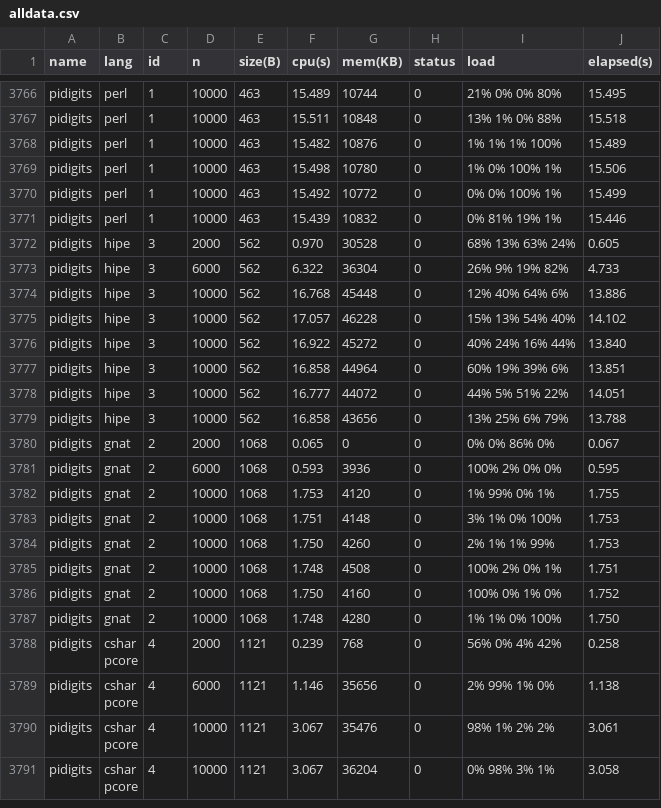
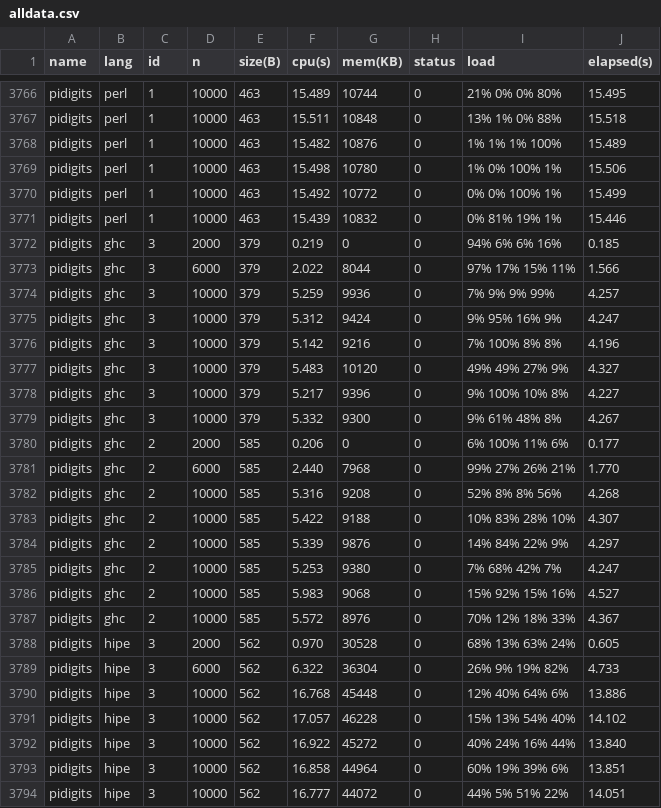
Before and after one commit to kirisky/benchmarks-game, a CSV file: public/data/alldata.csv, drawn as a sheet; only a part is shown, gaps mark what is left out; the shorter side is filled out with more unchanged rows; the diff names each change by its address in the sheet, - before the commit and + after, or states it on an @@ line.

Commit message:
ghc pidigits

```diff
--- a/public/data/alldata.csv
+++ b/public/data/alldata.csv
+row 3772: pidigits | ghc | 3 | 2000 | 379 | 0.219 | 0 | 0 | 94% 6% 6% 16% | 0.185
+row 3773: pidigits | ghc | 3 | 6000 | 379 | 2.022 | 8044 | 0 | 97% 17% 15% 11% | 1.566
+row 3774: pidigits | ghc | 3 | 10000 | 379 | 5.259 | 9936 | 0 | 7% 9% 9% 99% | 4.257
+row 3775: pidigits | ghc | 3 | 10000 | 379 | 5.312 | 9424 | 0 | 9% 95% 16% 9% | 4.247
+row 3776: pidigits | ghc | 3 | 10000 | 379 | 5.142 | 9216 | 0 | 7% 100% 8% 8% | 4.196
+row 3777: pidigits | ghc | 3 | 10000 | 379 | 5.483 | 10120 | 0 | 49% 49% 27% 9% | 4.327
+row 3778: pidigits | ghc | 3 | 10000 | 379 | 5.217 | 9396 | 0 | 9% 100% 10% 8% | 4.227
+row 3779: pidigits | ghc | 3 | 10000 | 379 | 5.332 | 9300 | 0 | 9% 61% 48% 8% | 4.267
+row 3780: pidigits | ghc | 2 | 2000 | 585 | 0.206 | 0 | 0 | 6% 100% 11% 6% | 0.177
+row 3781: pidigits | ghc | 2 | 6000 | 585 | 2.440 | 7968 | 0 | 99% 27% 26% 21% | 1.770
+row 3782: pidigits | ghc | 2 | 10000 | 585 | 5.316 | 9208 | 0 | 52% 8% 8% 56% | 4.268
+row 3783: pidigits | ghc | 2 | 10000 | 585 | 5.422 | 9188 | 0 | 10% 83% 28% 10% | 4.307
+row 3784: pidigits | ghc | 2 | 10000 | 585 | 5.339 | 9876 | 0 | 14% 84% 22% 9% | 4.297
+row 3785: pidigits | ghc | 2 | 10000 | 585 | 5.253 | 9380 | 0 | 7% 68% 42% 7% | 4.247
+row 3786: pidigits | ghc | 2 | 10000 | 585 | 5.983 | 9068 | 0 | 15% 92% 15% 16% | 4.527
+row 3787: pidigits | ghc | 2 | 10000 | 585 | 5.572 | 8976 | 0 | 70% 12% 18% 33% | 4.367
```
Also changed, not shown: public/data/data.csv, public/data/ndata.csv, 15 other files.
